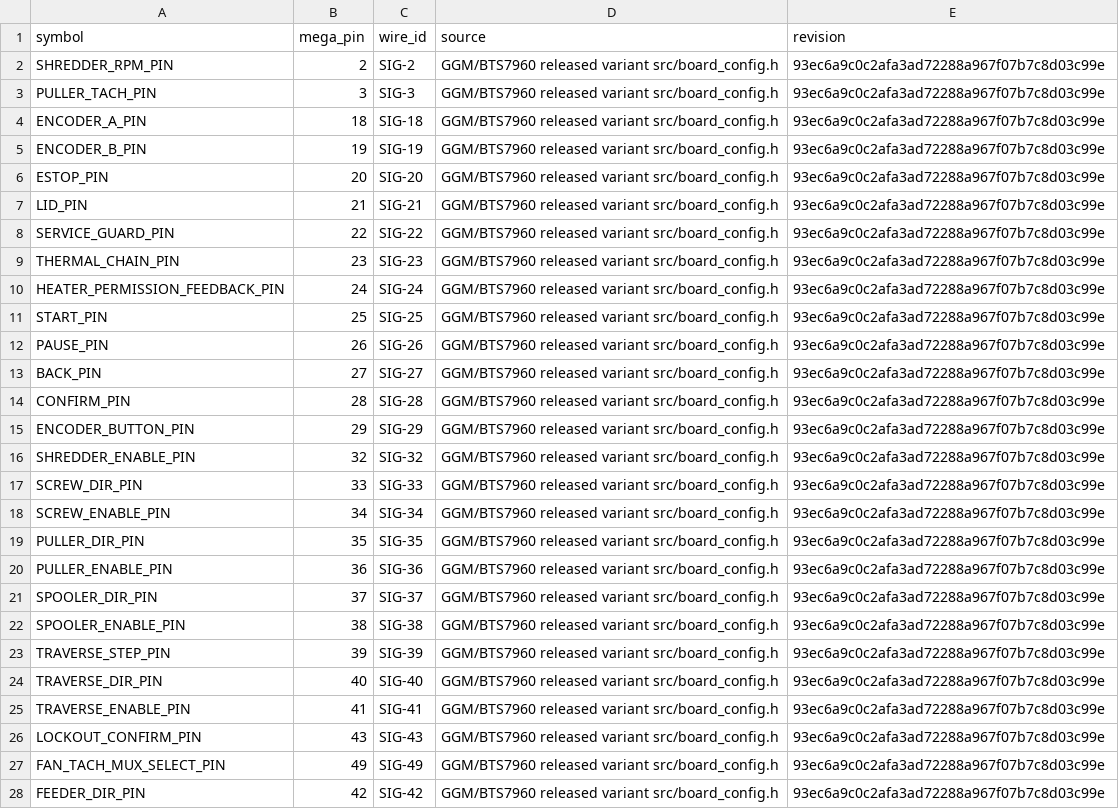
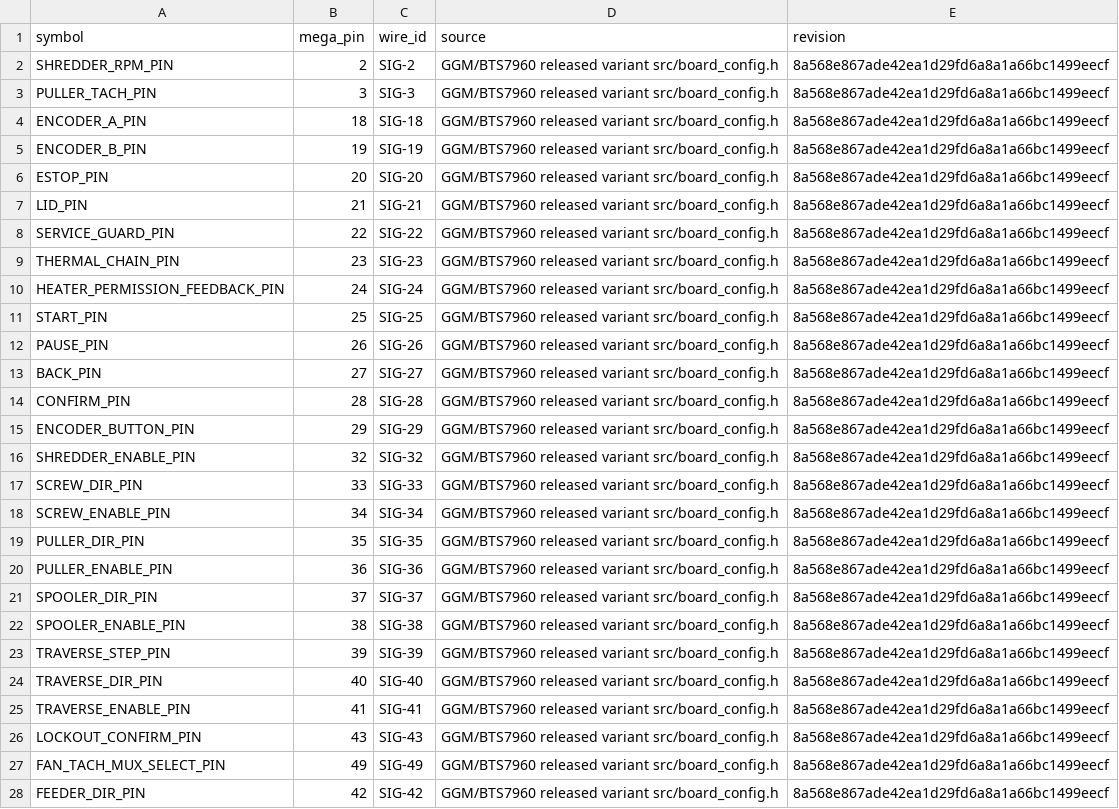
Before and after one commit to snowman0919/PLA-PET-Recycling-Lab, a CSV file: exports/final/electrical/pin_schedule.csv, drawn as a sheet; only a part is shown; the diff covers the shown part only; the diff names each change by its address in the sheet, - before the commit and + after, or states it on an @@ line.

```diff
--- a/exports/final/electrical/pin_schedule.csv
+++ b/exports/final/electrical/pin_schedule.csv
-E2:E28 (revision): 93ec6a9c0c2afa3ad72288a967f07b7c8d03c99e
+E2:E28 (revision): 8a568e867ade42ea1d29fd6a8a1a66bc1499eecf
```
Also changed, not shown: 35 edited cells elsewhere in this file, 10 other files.
